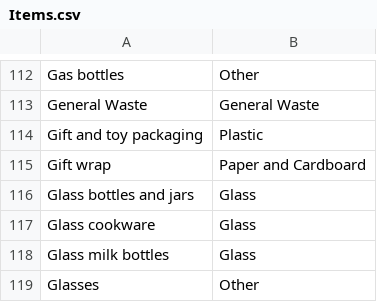
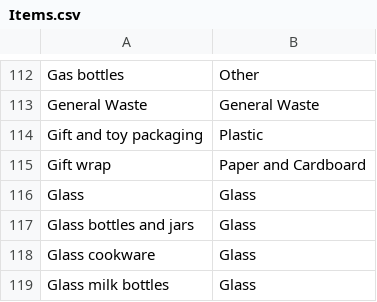
Before and after one commit to tomas-ribeiro-pinto/RecycleRoots, a CSV file: resources/Items.csv, drawn as a sheet; only a part is shown, gaps mark what is left out; the shorter side is filled out with more unchanged rows.

```diff
--- a/resources/Items.csv
+++ b/resources/Items.csv
@@ -115,2 +115,3 @@ Gift and toy packaging,Plastic
 Gift wrap,Paper and Cardboard
+Glass,Glass
 Glass bottles and jars,Glass
```
Also changed, not shown: 30 other files.
